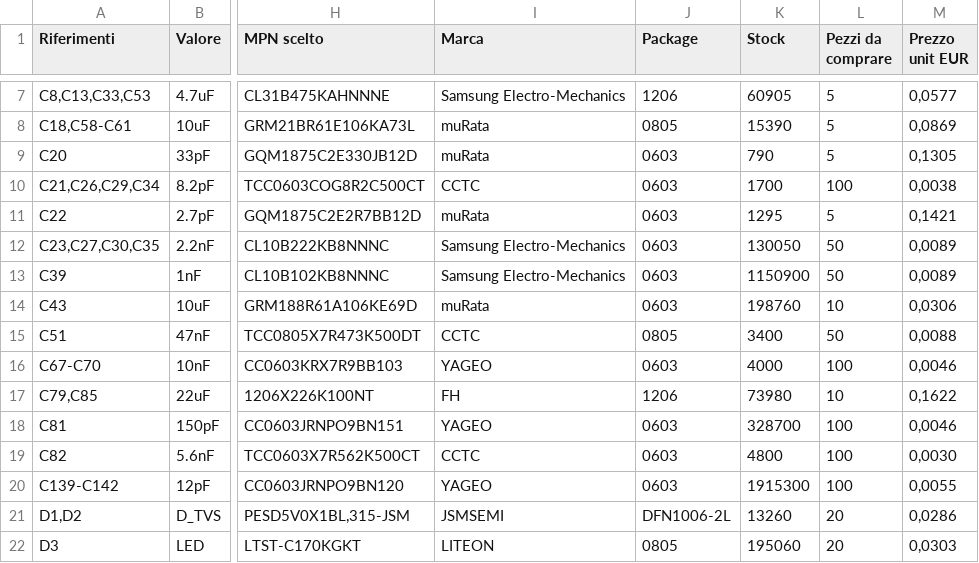
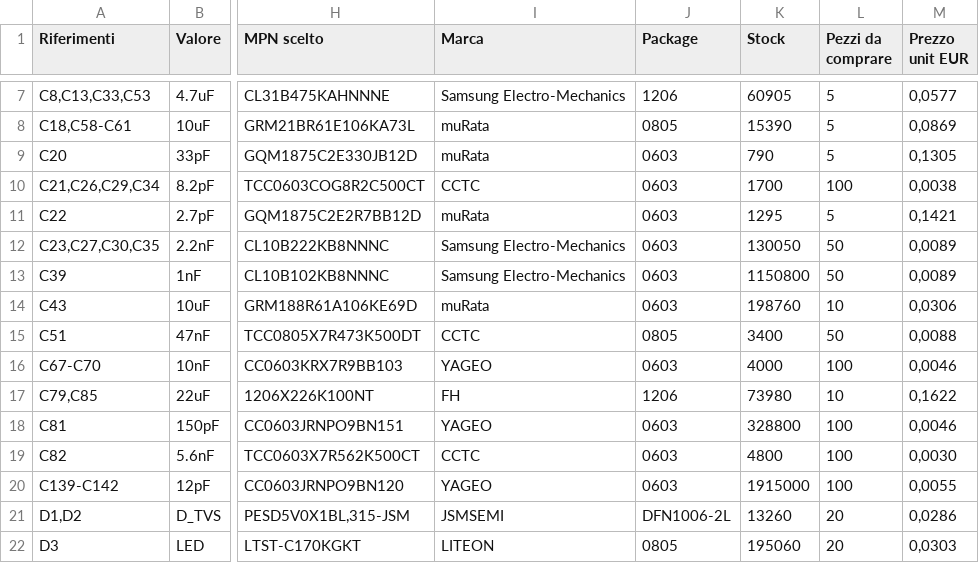
Before and after one commit to manvalan/DigiRadio, a CSV file: Hardware-v2/bom/output/digiradio-batch2-bom-economica-1-schede.csv, drawn as a sheet; only a part is shown, gaps mark what is left out; the diff covers the shown part only; the diff names each change by its address in the sheet, - before the commit and + after, or states it on an @@ line.

```diff
--- a/Hardware-v2/bom/output/digiradio-batch2-bom-economica-1-schede.csv
+++ b/Hardware-v2/bom/output/digiradio-batch2-bom-economica-1-schede.csv
-K13 (Stock): 1150900
+K13 (Stock): 1150800
-K18 (Stock): 328700
+K18 (Stock): 328800
-K20 (Stock): 1915300
+K20 (Stock): 1915000
```
Also changed, not shown: 38 edited cells elsewhere in this file, Hardware-v2/bom/output/digiradio-batch2-bom-economica-5-schede-passivi.csv, Hardware-v2/bom/output/digiradio-batch2-bom-economica-5-schede.csv, 11 other files.
